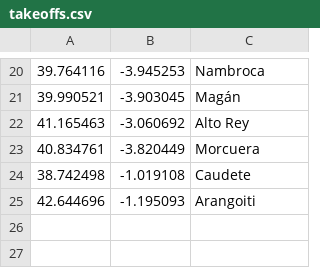
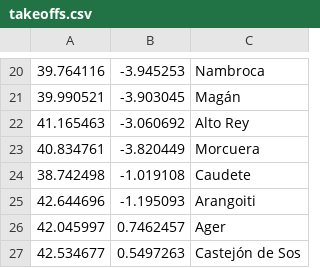
Before and after one commit to B4dWo1f/RUNplots, a CSV file: takeoffs.csv, drawn as a sheet; only a part is shown, gaps mark what is left out; the diff names each change by its address in the sheet, - before the commit and + after, or states it on an @@ line.

```diff
--- a/takeoffs.csv
+++ b/takeoffs.csv
+row 26: 42.045997 | 0.7462457 | Ager
+row 27: 42.534677 | 0.5497263 | Castejón de Sos
```
Also changed, not shown: cities.csv, peaks.csv, 3 other files.
